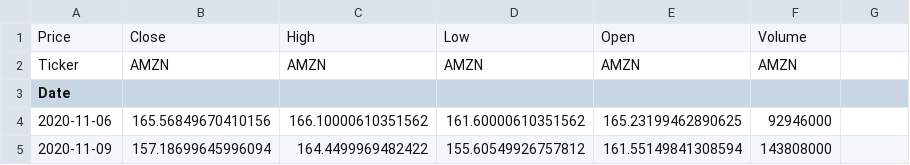
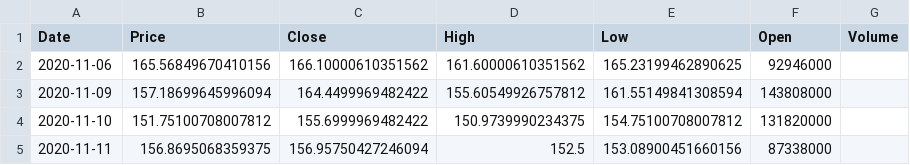
Before and after one commit to nmhkha/DL_Practice, a CSV file: Lap/AMZN_5y.csv, drawn as a sheet; only a part is shown; the shorter side is filled out with more unchanged rows.

```diff
--- a/Lap/AMZN_5y.csv
+++ b/Lap/AMZN_5y.csv
@@ -1,4 +1,2 @@
-Price,Close,High,Low,Open,Volume
-Ticker,AMZN,AMZN,AMZN,AMZN,AMZN
-Date,,,,,
+Date,Price,Close,High,Low,Open,Volume
 2020-11-06,165.56849670410156,166.10000610351562,161.60000610351562,165.23199462890625,92946000
```
Also changed, not shown: 1 other file.
